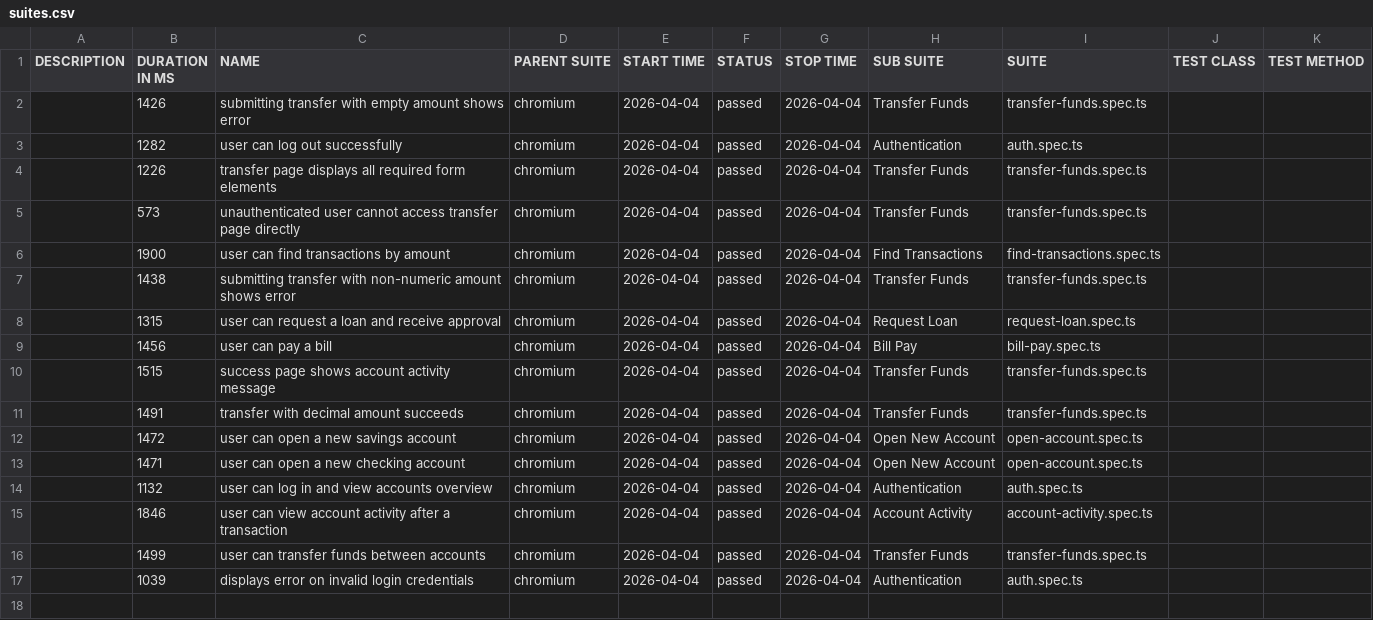
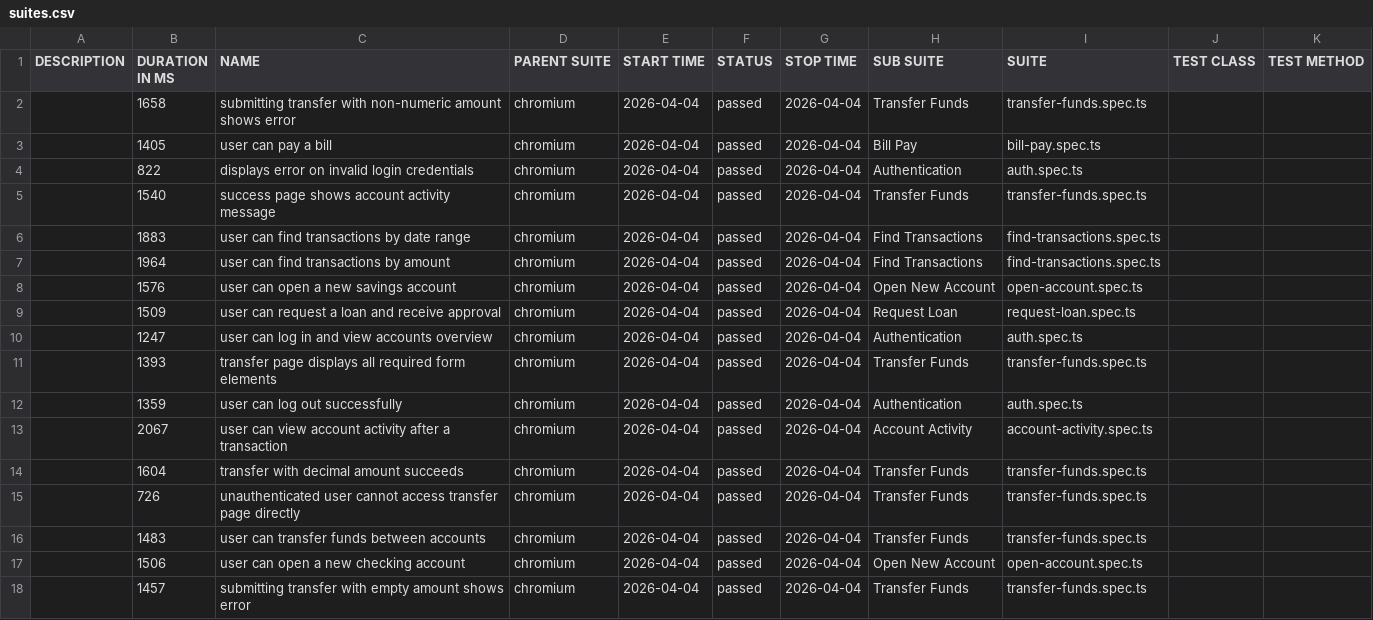
Before and after one commit to zeketests/playwright-cli, a CSV file: data/suites.csv, drawn as a sheet.

```diff
--- a/data/suites.csv
+++ b/data/suites.csv
@@ -1,17 +1,18 @@
 "DESCRIPTION","DURATION IN MS","NAME","PARENT SUITE","START TIME","STATUS","STOP TIME","SUB SUITE","SUITE","TEST CLASS","TEST METHOD"
-"","1426","submitting transfer with empty amount shows error","chromium","2026-04-04","passed","2026-04-04","Transfer Funds","transfer-funds.spec.ts","",""
-"","1282","user can log out successfully","chromium","2026-04-04","passed","2026-04-04","Authentication","auth.spec.ts","",""
-"","1226","transfer page displays all required form elements","chromium","2026-04-04","passed","2026-04-04","Transfer Funds","transfer-funds.spec.ts","",""
-"","573","unauthenticated user cannot access transfer page directly","chromium","2026-04-04","passed","2026-04-04","Transfer Funds","transfer-funds.spec.ts","",""
-"","1900","user can find transactions by amount","chromium","2026-04-04","passed","2026-04-04","Find Transactions","find-transactions.spec.ts","",""
-"","1438","submitting transfer with non-numeric amount shows error","chromium","2026-04-04","passed","2026-04-04","Transfer Funds","transfer-funds.spec.ts","",""
-"","1315","user can request a loan and receive approval","chromium","2026-04-04","passed","2026-04-04","Request Loan","request-loan.spec.ts","",""
-"","1456","user can pay a bill","chromium","2026-04-04","passed","2026-04-04","Bill Pay","bill-pay.spec.ts","",""
-"","1515","success page shows account activity message","chromium","2026-04-04","passed","2026-04-04","Transfer Funds","transfer-funds.spec.ts","",""
-"","1491","transfer with decimal amount succeeds","chromium","2026-04-04","passed","2026-04-04","Transfer Funds","transfer-funds.spec.ts","",""
-"","1472","user can open a new savings account","chromium","2026-04-04","passed","2026-04-04","Open New Account","open-account.spec.ts","",""
-"","1471","user can open a new checking account","chromium","2026-04-04","passed","2026-04-04","Open New Account","open-account.spec.ts","",""
-"","1132","user can log in and view accounts overview","chromium","2026-04-04","passed","2026-04-04","Authentication","auth.spec.ts","",""
-"","1846","user can view account activity after a transaction","chromium","2026-04-04","passed","2026-04-04","Account Activity","account-activity.spec.ts","",""
-"","1499","user can transfer funds between accounts","chromium","2026-04-04","passed","2026-04-04","Transfer Funds","transfer-funds.spec.ts","",""
-"","1039","displays error on invalid login credentials","chromium","2026-04-04","passed","2026-04-04","Authentication","auth.spec.ts","",""
+"","1658","submitting transfer with non-numeric amount shows error","chromium","2026-04-04","passed","2026-04-04","Transfer Funds","transfer-funds.spec.ts","",""
+"","1405","user can pay a bill","chromium","2026-04-04","passed","2026-04-04","Bill Pay","bill-pay.spec.ts","",""
+"","822","displays error on invalid login credentials","chromium","2026-04-04","passed","2026-04-04","Authentication","auth.spec.ts","",""
+"","1540","success page shows account activity message","chromium","2026-04-04","passed","2026-04-04","Transfer Funds","transfer-funds.spec.ts","",""
+"","1883","user can find transactions by date range","chromium","2026-04-04","passed","2026-04-04","Find Transactions","find-transactions.spec.ts","",""
+"","1964","user can find transactions by amount","chromium","2026-04-04","passed","2026-04-04","Find Transactions","find-transactions.spec.ts","",""
+"","1576","user can open a new savings account","chromium","2026-04-04","passed","2026-04-04","Open New Account","open-account.spec.ts","",""
+"","1509","user can request a loan and receive approval","chromium","2026-04-04","passed","2026-04-04","Request Loan","request-loan.spec.ts","",""
+"","1247","user can log in and view accounts overview","chromium","2026-04-04","passed","2026-04-04","Authentication","auth.spec.ts","",""
+"","1393","transfer page displays all required form elements","chromium","2026-04-04","passed","2026-04-04","Transfer Funds","transfer-funds.spec.ts","",""
+"","1359","user can log out successfully","chromium","2026-04-04","passed","2026-04-04","Authentication","auth.spec.ts","",""
+"","2067","user can view account activity after a transaction","chromium","2026-04-04","passed","2026-04-04","Account Activity","account-activity.spec.ts","",""
+"","1604","transfer with decimal amount succeeds","chromium","2026-04-04","passed","2026-04-04","Transfer Funds","transfer-funds.spec.ts","",""
+"","726","unauthenticated user cannot access transfer page directly","chromium","2026-04-04","passed","2026-04-04","Transfer Funds","transfer-funds.spec.ts","",""
+"","1483","user can transfer funds between accounts","chromium","2026-04-04","passed","2026-04-04","Transfer Funds","transfer-funds.spec.ts","",""
+"","1506","user can open a new checking account","chromium","2026-04-04","passed","2026-04-04","Open New Account","open-account.spec.ts","",""
+"","1457","submitting transfer with empty amount shows error","chromium","2026-04-04","passed","2026-04-04","Transfer Funds","transfer-funds.spec.ts","",""
```
Also changed, not shown: 56 other files.
